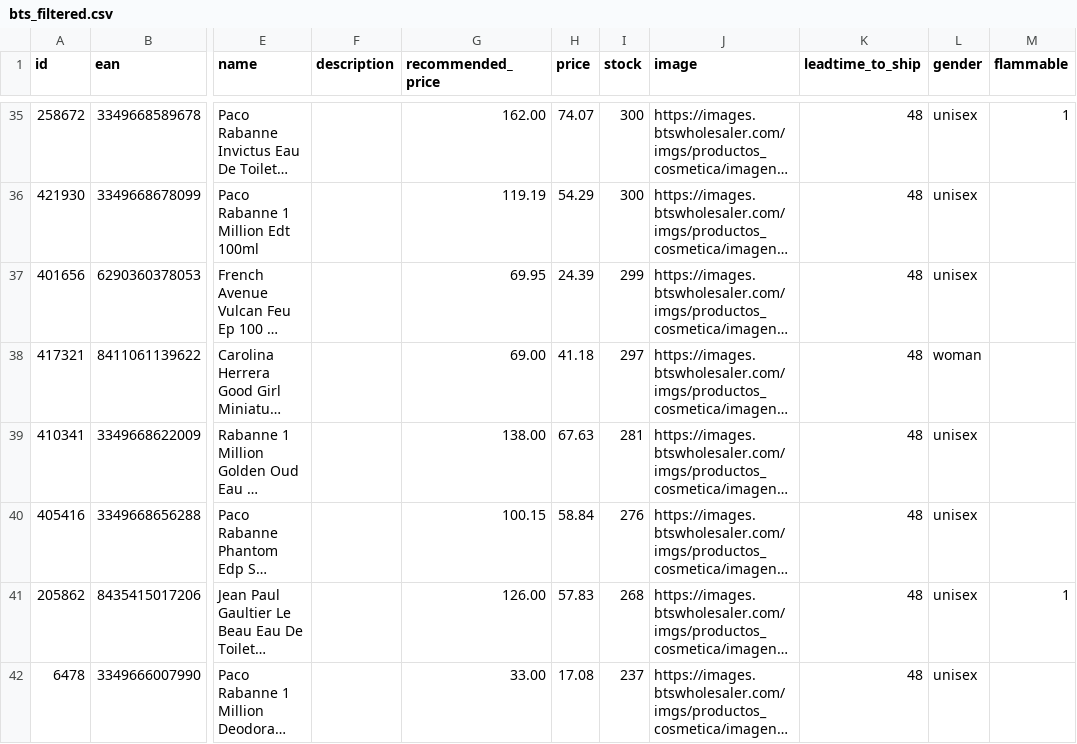
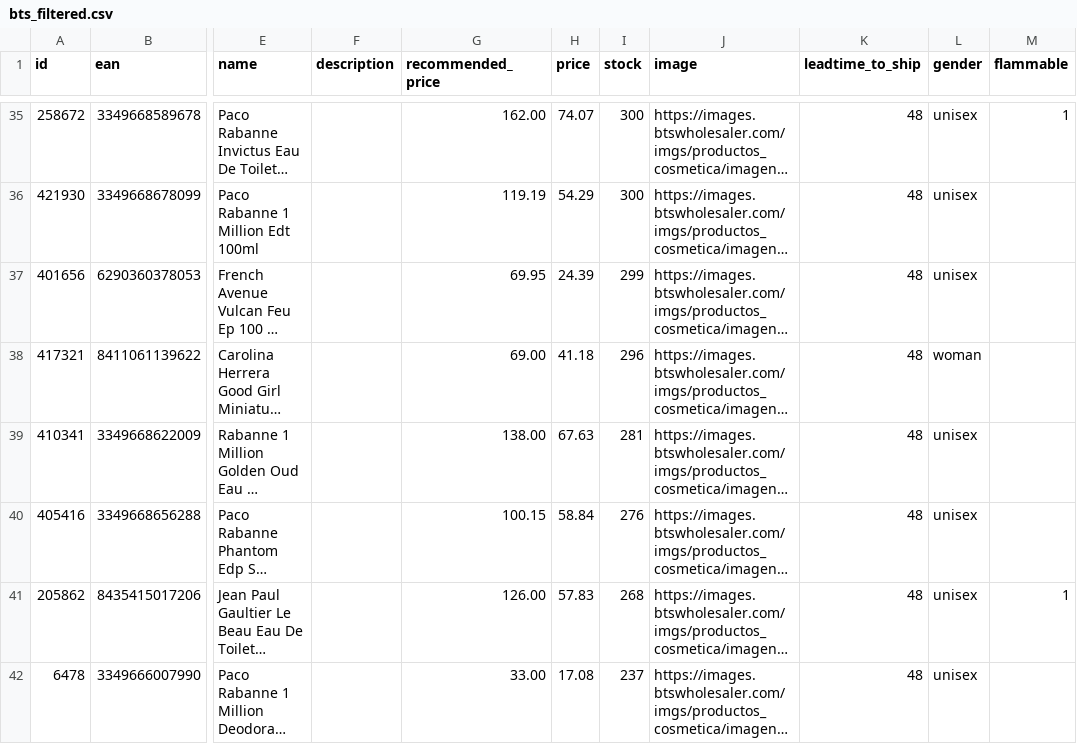
Before and after one commit to nordicfinds/bts-filter, a CSV file: bts_filtered.csv, drawn as a sheet; only a part is shown, gaps mark what is left out; long unchanged cells end in …; the diff names each change by its address in the sheet, - before the commit and + after, or states it on an @@ line.

```diff
--- a/bts_filtered.csv
+++ b/bts_filtered.csv
-I38 (stock): 297
+I38 (stock): 296
```
